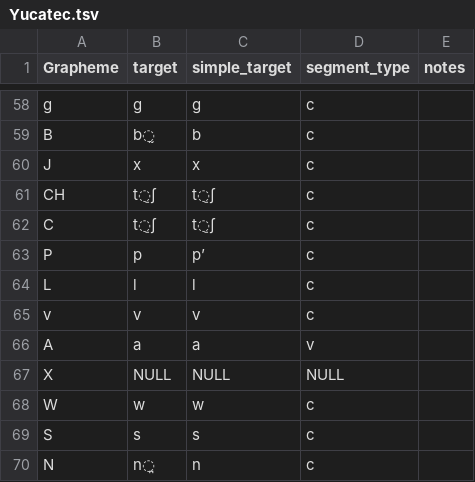
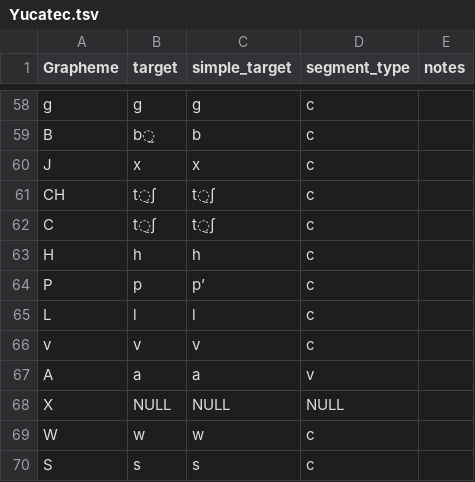
Before and after one commit to bambooforest/orthography-profiles, a TSV file: Yucatec.tsv, drawn as a sheet; only a part is shown, gaps mark what is left out; the shorter side is filled out with more unchanged rows; the diff names each change by its address in the sheet, - before the commit and + after, or states it on an @@ line.

Commit message:
add h

```diff
--- a/Yucatec.tsv
+++ b/Yucatec.tsv
+row 63: H | h | h | c
```
